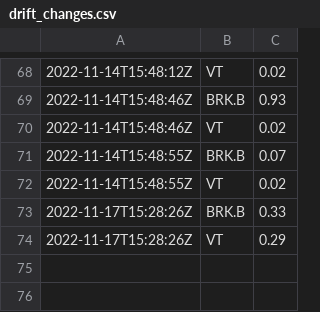
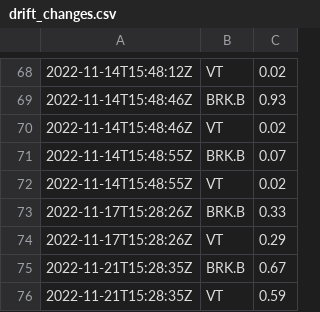
Before and after one commit to riazarbi/rblncr-demo, a CSV file: drift_changes.csv, drawn as a sheet; only a part is shown, gaps mark what is left out; the diff names each change by its address in the sheet, - before the commit and + after, or states it on an @@ line.

```diff
--- a/drift_changes.csv
+++ b/drift_changes.csv
+row 75: 2022-11-21T15:28:35Z | BRK.B | 0.67
+row 76: 2022-11-21T15:28:35Z | VT | 0.59
```
Also changed, not shown: 1 other file.
